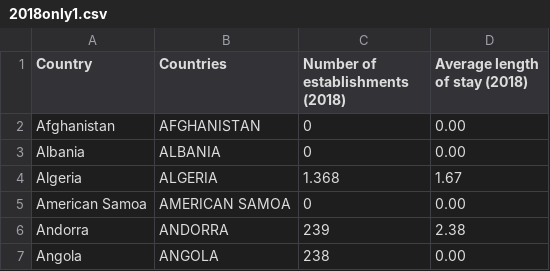
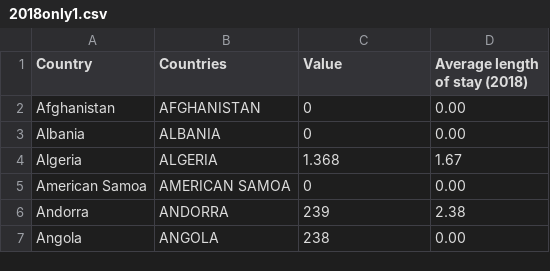
Before and after one commit to Glosimp/worldmap, a CSV file: 2018only1.csv, drawn as a sheet; only a part is shown; the diff names each change by its address in the sheet, - before the commit and + after, or states it on an @@ line.

Commit message:
Update 2018only1.csv

```diff
--- a/2018only1.csv
+++ b/2018only1.csv
-C1: Number of establishments (2018)
+C1: Value
```
